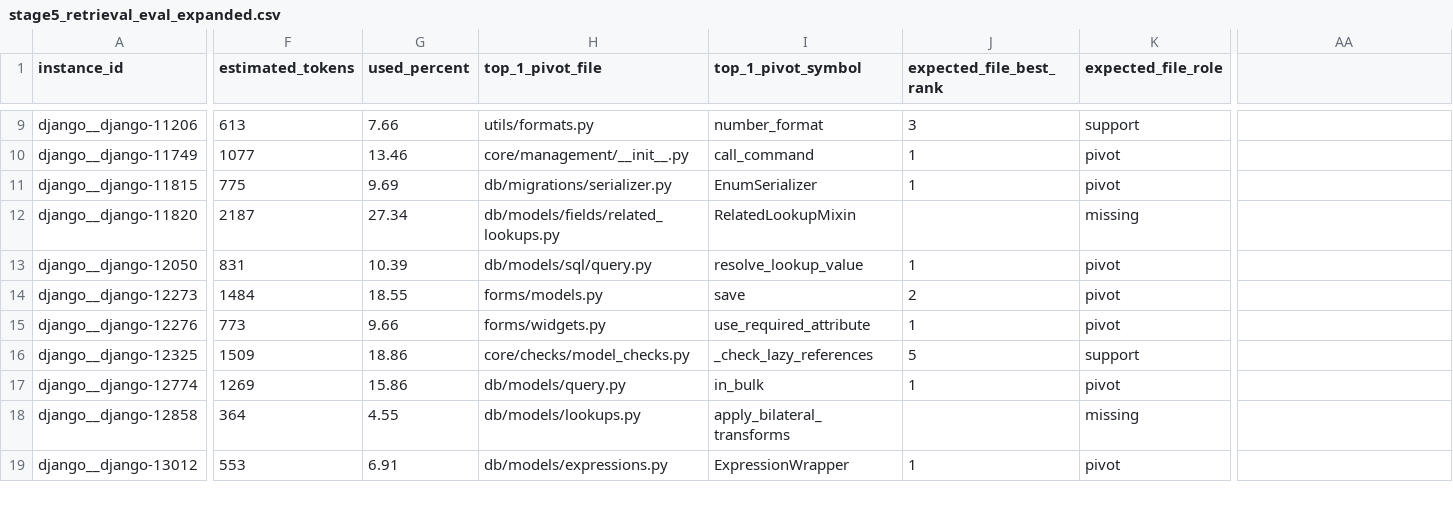
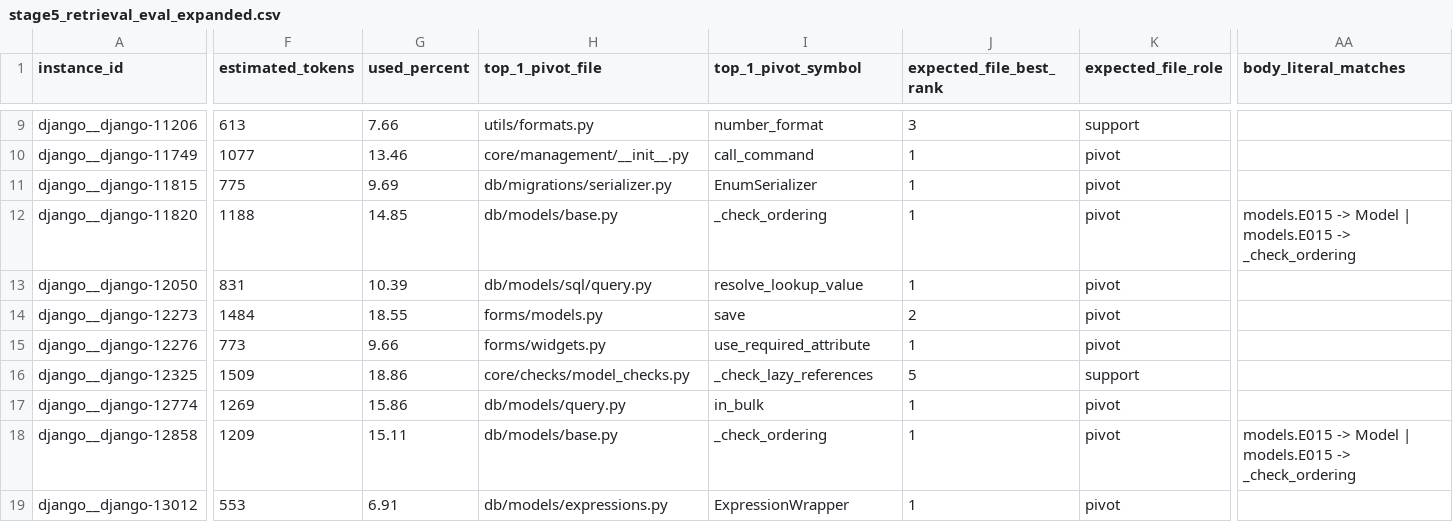
Before and after one commit to calvinp0/vtrace, a CSV file: benchmarks/stage5_vexp_swe_bench_smoke/results/stage5_retrieval_eval_expanded.csv, drawn as a sheet; only a part is shown, gaps mark what is left out; the diff covers the shown part only; the diff names each change by its address in the sheet, - before the commit and + after, or states it on an @@ line.

Commit message:
Add body literal search to capsule v2 retrieval

```diff
--- a/benchmarks/stage5_vexp_swe_bench_smoke/results/stage5_retrieval_eval_expanded.csv
+++ b/benchmarks/stage5_vexp_swe_bench_smoke/results/stage5_retrieval_eval_expanded.csv
-AA1: (empty)
+AA1: body_literal_matches
-F12 (estimated_tokens): 2187
+F12 (estimated_tokens): 1188
-G12 (used_percent): 27.34
+G12 (used_percent): 14.85
-H12 (top_1_pivot_file): db/models/fields/related_lookups.py
+H12 (top_1_pivot_file): db/models/base.py
-I12 (top_1_pivot_symbol): RelatedLookupMixin
+I12 (top_1_pivot_symbol): _check_ordering
-J12 (expected_file_best_rank): (empty)
+J12 (expected_file_best_rank): 1
-K12 (expected_file_role): missing
+K12 (expected_file_role): pivot
-AA12 (body_literal_matches): (empty)
+AA12 (body_literal_matches): models.E015 -> Model | models.E015 -> _check_ordering
-F18 (estimated_tokens): 364
+F18 (estimated_tokens): 1209
-G18 (used_percent): 4.55
+G18 (used_percent): 15.11
-H18 (top_1_pivot_file): db/models/lookups.py
+H18 (top_1_pivot_file): db/models/base.py
-I18 (top_1_pivot_symbol): apply_bilateral_transforms
+I18 (top_1_pivot_symbol): _check_ordering
-J18 (expected_file_best_rank): (empty)
+J18 (expected_file_best_rank): 1
-K18 (expected_file_role): missing
+K18 (expected_file_role): pivot
-AA18 (body_literal_matches): (empty)
+AA18 (body_literal_matches): models.E015 -> Model | models.E015 -> _check_ordering
```
Also changed, not shown: 18 edited cells elsewhere in this file, 21 other files.
